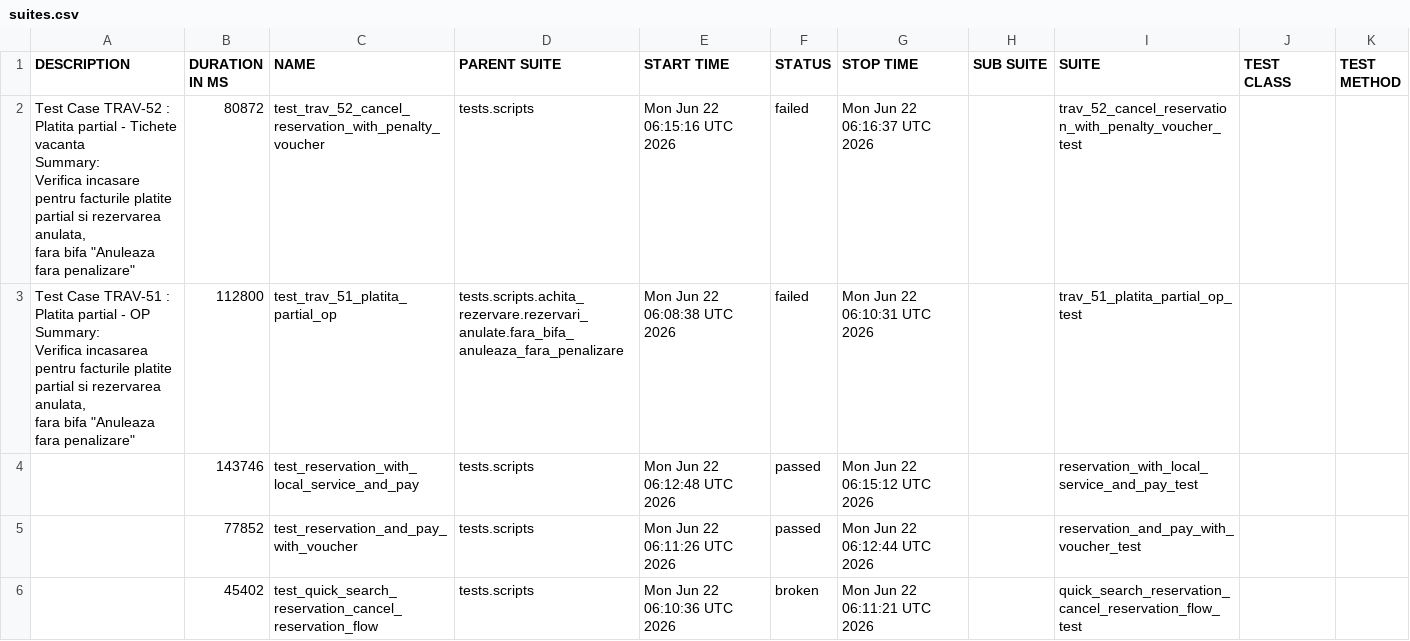
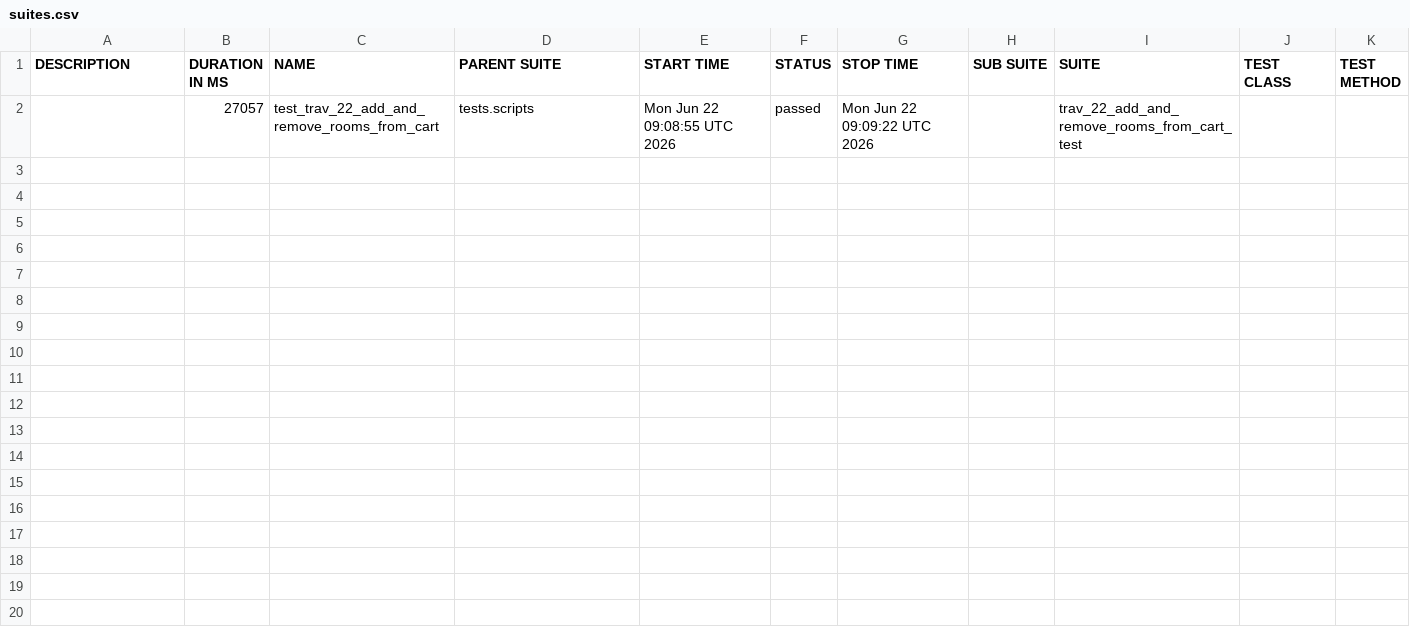
Before and after one commit to gabrielfilipwesrom/qa-reports, a CSV file: data/suites.csv, drawn as a sheet.

```diff
--- a/data/suites.csv
+++ b/data/suites.csv
@@ -1,18 +1,2 @@
 "DESCRIPTION","DURATION IN MS","NAME","PARENT SUITE","START TIME","STATUS","STOP TIME","SUB SUITE","SUITE","TEST CLASS","TEST METHOD"
-"
-    Test Case TRAV-52 : Platita partial - Tichete vacanta
-
-    Summary:
-    Verifica incasare pentru facturile platite partial si rezervarea anulata,
-    fara bifa ""Anuleaza fara penalizare""
-    ","80872","test_trav_52_cancel_reservation_with_penalty_voucher","tests.scripts","Mon Jun 22 06:15:16 UTC 2026","failed","Mon Jun 22 06:16:37 UTC 2026","","trav_52_cancel_reservation_with_penalty_voucher_test","",""
-"
-    Test Case TRAV-51 : Platita partial - OP
-
-    Summary:
-    Verifica incasarea pentru facturile platite partial si rezervarea anulata,
-    fara bifa ""Anuleaza fara penalizare""
-    ","112800","test_trav_51_platita_partial_op","tests.scripts.achita_rezervare.rezervari_anulate.fara_bifa_anuleaza_fara_penalizare","Mon Jun 22 06:08:38 UTC 2026","failed","Mon Jun 22 06:10:31 UTC 2026","","trav_51_platita_partial_op_test","",""
-"","143746","test_reservation_with_local_service_and_pay","tests.scripts","Mon Jun 22 06:12:48 UTC 2026","passed","Mon Jun 22 06:15:12 UTC 2026","","reservation_with_local_service_and_pay_test","",""
-"","77852","test_reservation_and_pay_with_voucher","tests.scripts","Mon Jun 22 06:11:26 UTC 2026","passed","Mon Jun 22 06:12:44 UTC 2026","","reservation_and_pay_with_voucher_test","",""
-"","45402","test_quick_search_reservation_cancel_reservation_flow","tests.scripts","Mon Jun 22 06:10:36 UTC 2026","broken","Mon Jun 22 06:11:21 UTC 2026","","quick_search_reservation_cancel_reservation_flow_test","",""
+"","27057","test_trav_22_add_and_remove_rooms_from_cart","tests.scripts","Mon Jun 22 09:08:55 UTC 2026","passed","Mon Jun 22 09:09:22 UTC 2026","","trav_22_add_and_remove_rooms_from_cart_test","",""
```
Also changed, not shown: 35 other files.
